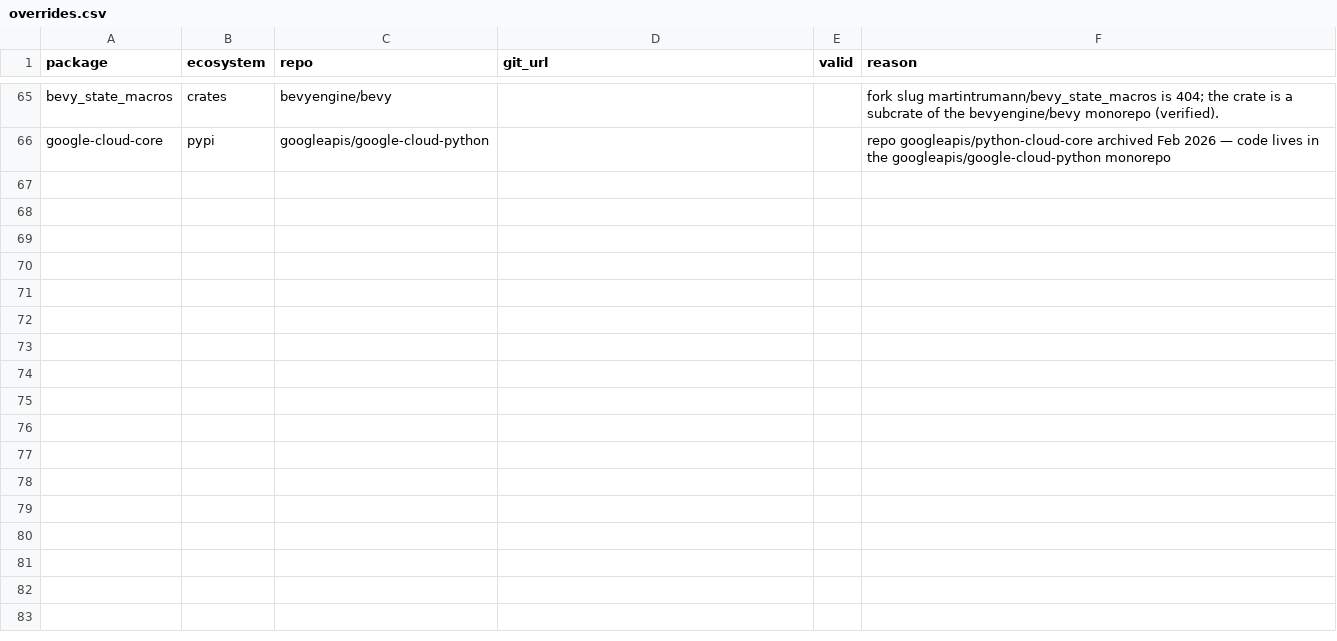
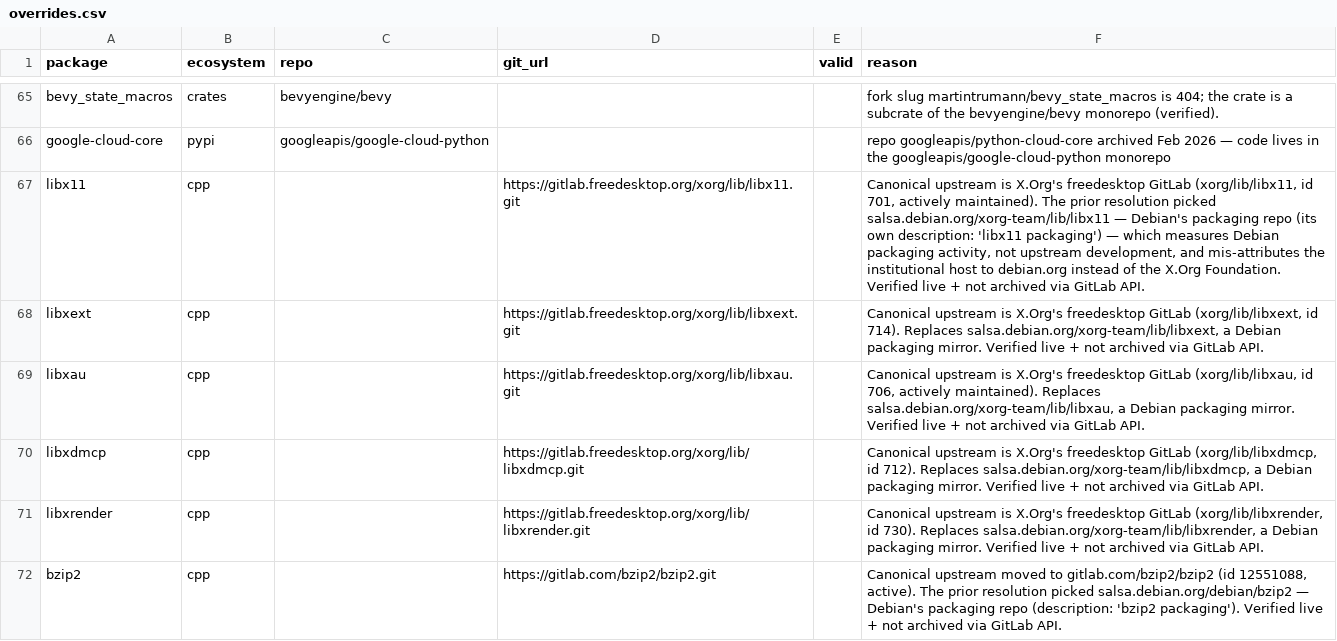
Before and after one commit to osendowment/model, a CSV file: data/value/overrides.csv, drawn as a sheet; only a part is shown, gaps mark what is left out; the diff names each change by its address in the sheet, - before the commit and + after, or states it on an @@ line.

```diff
--- a/data/value/overrides.csv
+++ b/data/value/overrides.csv
+row 67: libx11 | cpp |  | https://gitlab.freedesktop.org/xorg/lib/libx11.git |  | Canonical upstream is X.Org's freedesktop GitLab (xorg/lib/libx11, id 701, actively maintained). The prior resolution picked salsa.debian.org/xorg-team/lib/libx11 — Debian's packaging repo (its own description: 'libx11 packaging') — which measures Debian packaging activity, not upstream development, and mis-attributes the institutional host to debian.org instead of the X.Org Foundation. Verified live + not archived via GitLab API.
+row 68: libxext | cpp |  | https://gitlab.freedesktop.org/xorg/lib/libxext.git |  | Canonical upstream is X.Org's freedesktop GitLab (xorg/lib/libxext, id 714). Replaces salsa.debian.org/xorg-team/lib/libxext, a Debian packaging mirror. Verified live + not archived via GitLab API.
+row 69: libxau | cpp |  | https://gitlab.freedesktop.org/xorg/lib/libxau.git |  | Canonical upstream is X.Org's freedesktop GitLab (xorg/lib/libxau, id 706, actively maintained). Replaces salsa.debian.org/xorg-team/lib/libxau, a Debian packaging mirror. Verified live + not archived via GitLab API.
+row 70: libxdmcp | cpp |  | https://gitlab.freedesktop.org/xorg/lib/libxdmcp.git |  | Canonical upstream is X.Org's freedesktop GitLab (xorg/lib/libxdmcp, id 712). Replaces salsa.debian.org/xorg-team/lib/libxdmcp, a Debian packaging mirror. Verified live + not archived via GitLab API.
+row 71: libxrender | cpp |  | https://gitlab.freedesktop.org/xorg/lib/libxrender.git |  | Canonical upstream is X.Org's freedesktop GitLab (xorg/lib/libxrender, id 730). Replaces salsa.debian.org/xorg-team/lib/libxrender, a Debian packaging mirror. Verified live + not archived via GitLab API.
+row 72: bzip2 | cpp |  | https://gitlab.com/bzip2/bzip2.git |  | Canonical upstream moved to gitlab.com/bzip2/bzip2 (id 12551088, active). The prior resolution picked salsa.debian.org/debian/bzip2 — Debian's packaging repo (description: 'bzip2 packaging'). Verified live + not archived via GitLab API.
```
Also changed, not shown: data/eligibility/overrides.csv.
